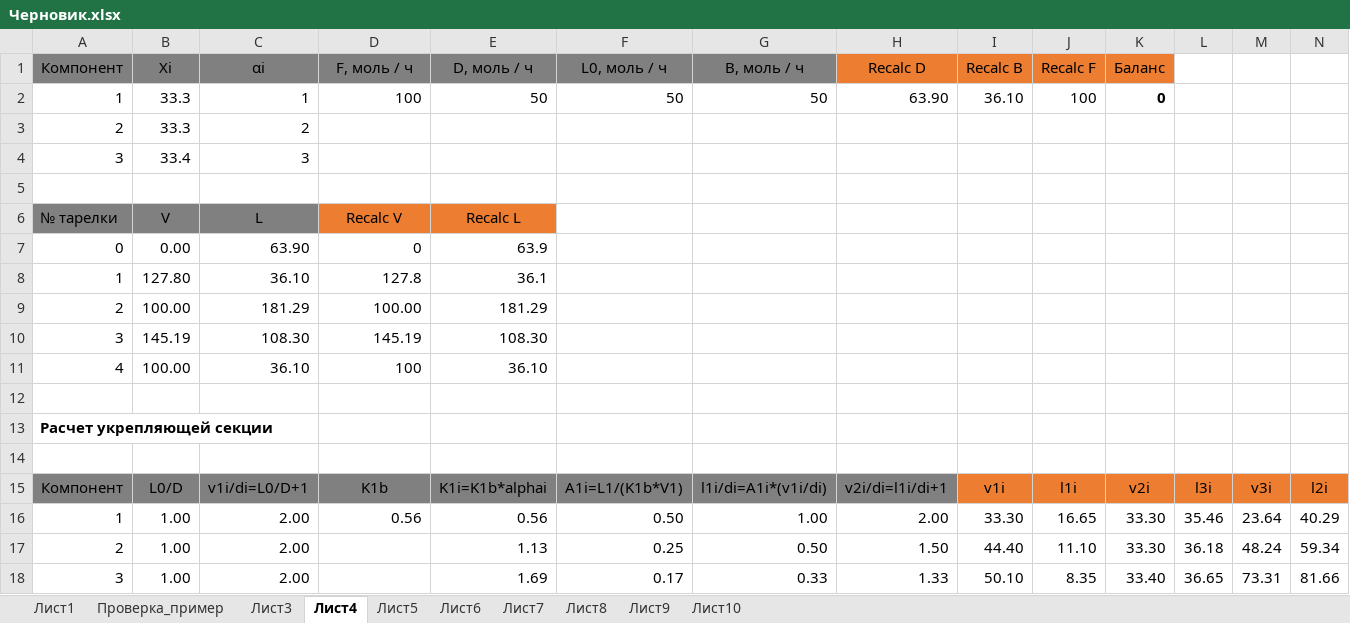
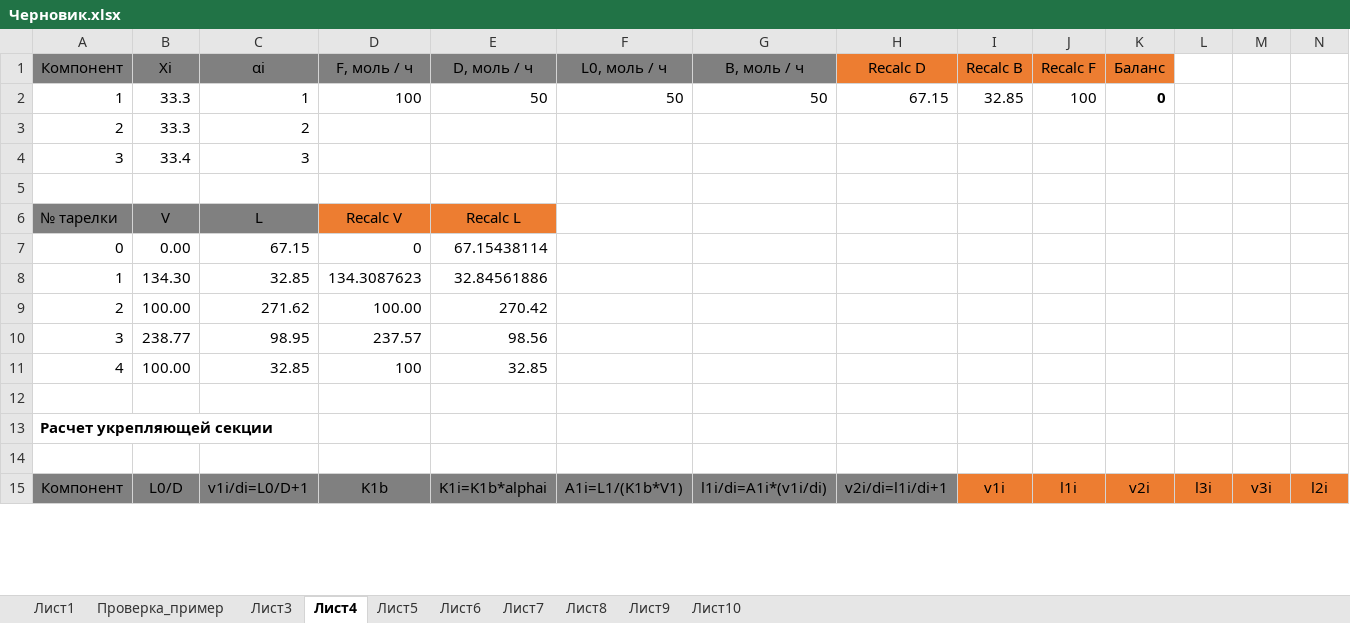
Before and after one commit to VChuzlov/My_Project, an Excel workbook: Черновик.xlsx, sheet Лист4, drawn as a sheet; only a part is shown; values as stored, in another font and other column widths than the file's, no borders; charts and pictures not drawn; removed rows and columns are numbered as before the commit, all else as after; rows hold the shown columns only; the diff covers the shown part only; the diff names each change by its address in the sheet, - before the commit and + after, or states it on an @@ line.

```diff
--- a/Черновик.xlsx (sheet Лист4)
+++ b/Черновик.xlsx (sheet Лист4)
-H2 (Recalc D): 63.90
+H2 (Recalc D): 67.15
-I2 (Recalc B): 36.10
+I2 (Recalc B): 32.85
-C7 (αi): 63.90
+C7 (αi): 67.15
-E7 (D, моль / ч): 63.9
+E7 (D, моль / ч): 67.15438114
-row 8: 1 | 127.80 | 36.10 | 127.8 | 36.1
+row 8: 1 | 134.30 | 32.85 | 134.3087623 | 32.84561886
-C9 (αi): 181.29
+C9 (αi): 271.62
-E9 (D, моль / ч): 181.29
+E9 (D, моль / ч): 270.42
-row 10: 3 | 145.19 | 108.30 | 145.19 | 108.30
+row 10: 3 | 238.77 | 98.95 | 237.57 | 98.56
-C11 (αi): 36.10
+C11 (αi): 32.85
-E11 (D, моль / ч): 36.10
+E11 (D, моль / ч): 32.85
-row 16: 1 | 1.00 | 2.00 | 0.56 | 0.56 | 0.50 | 1.00 | 2.00 | 33.30 | 16.65 | 33.30 | 35.46 | 23.64 | 40.29
-row 17: 2 | 1.00 | 2.00 |  | 1.13 | 0.25 | 0.50 | 1.50 | 44.40 | 11.10 | 33.30 | 36.18 | 48.24 | 59.34
-row 18: 3 | 1.00 | 2.00 |  | 1.69 | 0.17 | 0.33 | 1.33 | 50.10 | 8.35 | 33.40 | 36.65 | 73.31 | 81.66
```
Also changed, not shown: 20 added rows, 14 removed rows and 4 edited cells elsewhere in this sheet, sheet Лист10, sheet Лист9, sheet Лист6, sheet Лист5, sheet Лист7, sheet Лист8, 2 more sheets, formulas that keep their value, charts or pictures.
